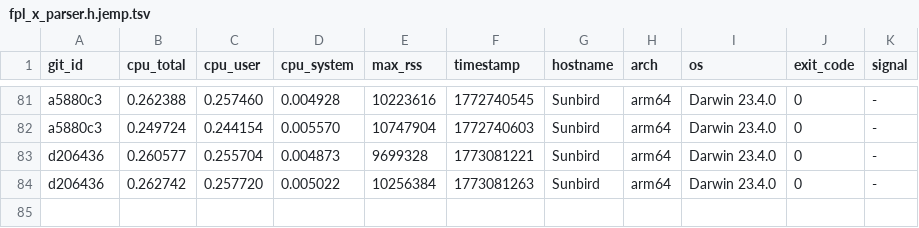
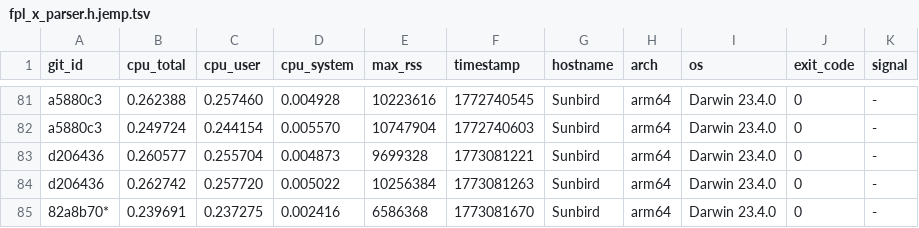
Before and after one commit to ccomparini/fpl2cc, a TSV file: yprof/fpl2cc/fpl_x_parser.h.jemp.tsv, drawn as a sheet; only a part is shown, gaps mark what is left out.

```diff
--- a/yprof/fpl2cc/fpl_x_parser.h.jemp.tsv
+++ b/yprof/fpl2cc/fpl_x_parser.h.jemp.tsv
@@ -84 +84,2 @@ d206436	0.260577	0.255704	0.004873	9699328	1773081221	Sunbird	arm64	Darwin 23.4.
 d206436	0.262742	0.257720	0.005022	10256384	1773081263	Sunbird	arm64	Darwin 23.4.0	0	-
+82a8b70*	0.239691	0.237275	0.002416	6586368	1773081670	Sunbird	arm64	Darwin 23.4.0	0	-
```
Also changed, not shown: 6 other files.
